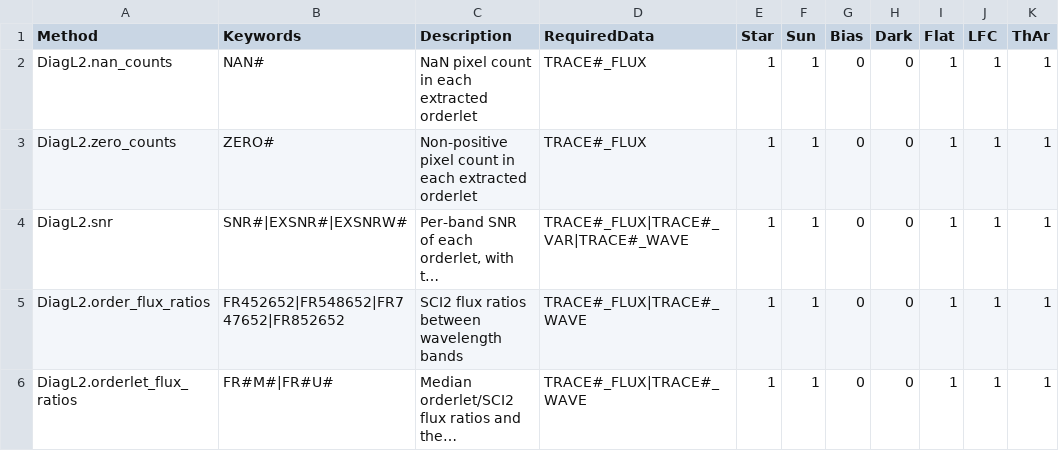
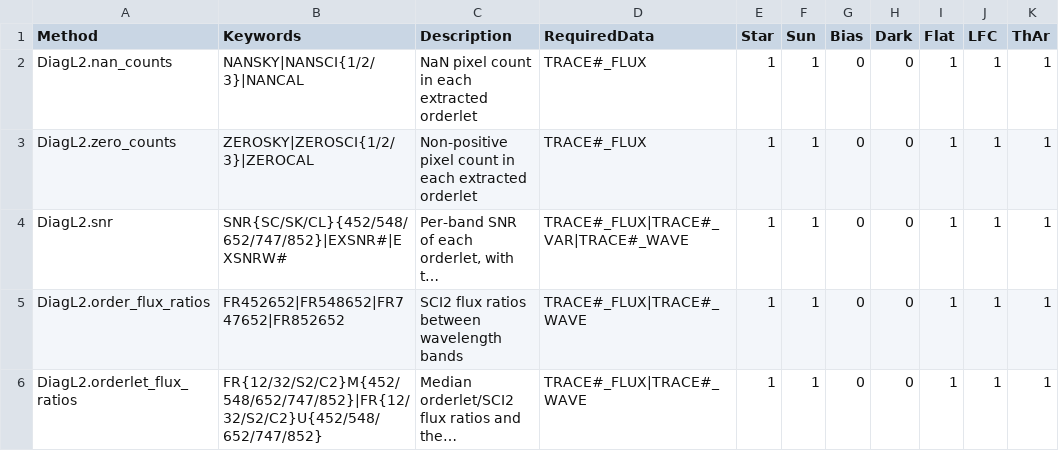
Before and after one commit to Keck-DataReductionPipelines/KPF-Pipeline, a CSV file: kpfpipe/quality_control/config/DiagL2-applicability.csv, drawn as a sheet; only a part is shown; long unchanged cells end in …; the diff names each change by its address in the sheet, - before the commit and + after, or states it on an @@ line.

```diff
--- a/kpfpipe/quality_control/config/DiagL2-applicability.csv
+++ b/kpfpipe/quality_control/config/DiagL2-applicability.csv
-B2 (Keywords): NAN#
+B2 (Keywords): NANSKY|NANSCI{1/2/3}|NANCAL
-B3 (Keywords): ZERO#
+B3 (Keywords): ZEROSKY|ZEROSCI{1/2/3}|ZEROCAL
-B4 (Keywords): SNR#|EXSNR#|EXSNRW#
+B4 (Keywords): SNR{SC/SK/CL}{452/548/652/747/852}|EXSNR#|EXSNRW#
-B6 (Keywords): FR#M#|FR#U#
+B6 (Keywords): FR{12/32/S2/C2}M{452/548/652/747/852}|FR{12/32/S2/C2}U{452/548/652/747/852}
```
Also changed, not shown: kpfpipe/quality_control/config/DiagL0-applicability.csv, kpfpipe/quality_control/config/DiagL4-applicability.csv, 6 other files.
